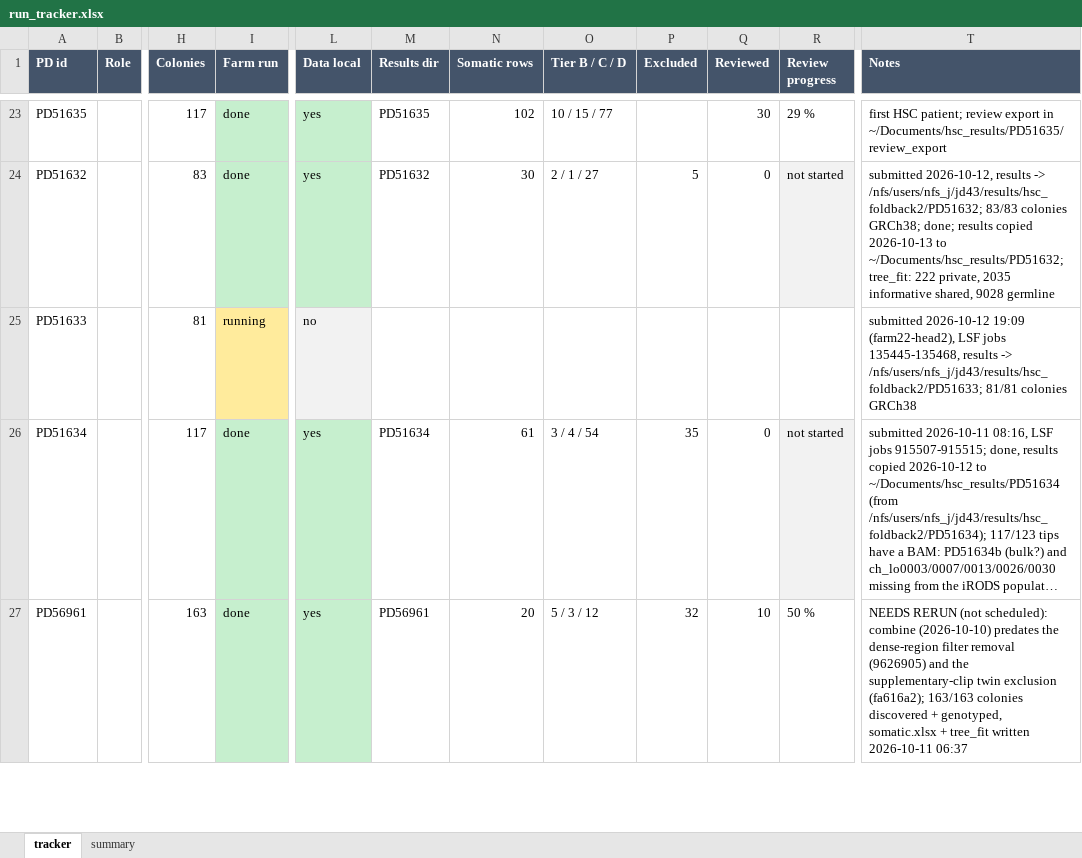
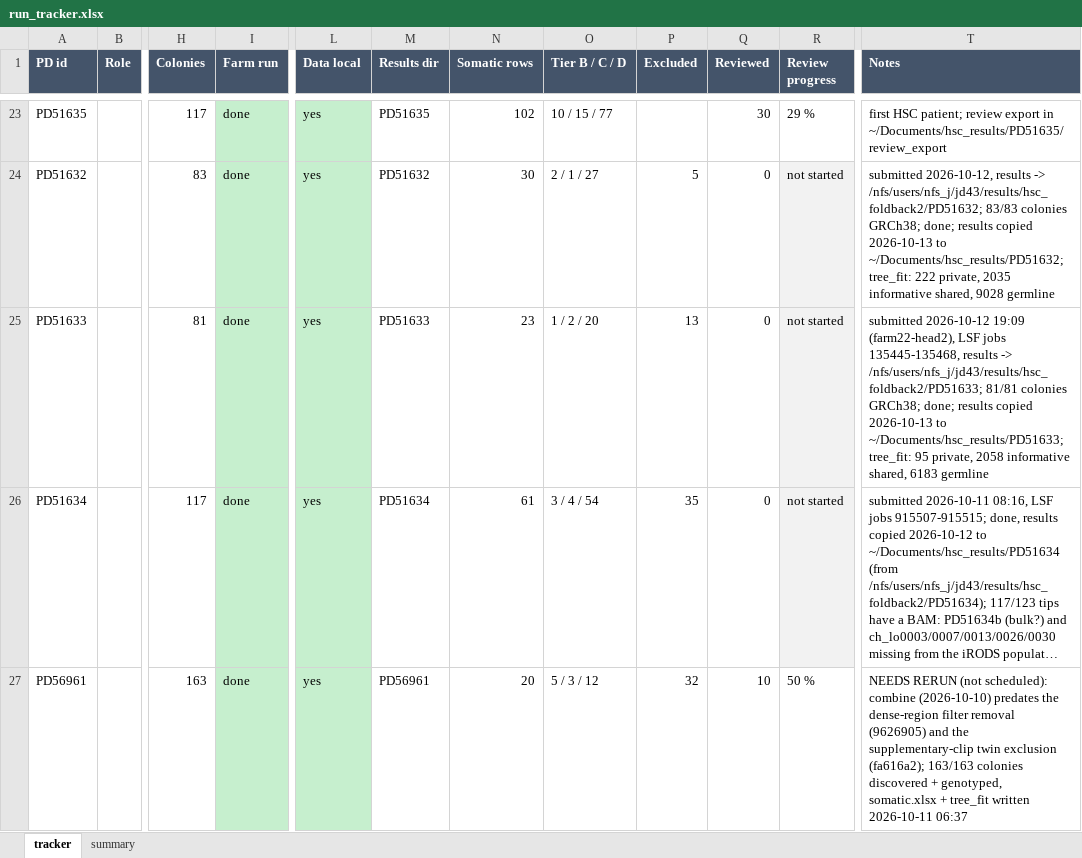
Before and after one commit to jeremydeuel/PEAR-TREE, an Excel workbook: patients/run_tracker.xlsx, sheet tracker, drawn as a sheet; only a part is shown, gaps mark what is left out; long unchanged cells end in …; values as stored, in another font and other column widths than the file's, no borders; the diff covers the shown part only; the diff names each change by its address in the sheet, - before the commit and + after, or states it on an @@ line.

```diff
--- a/patients/run_tracker.xlsx (sheet tracker)
+++ b/patients/run_tracker.xlsx (sheet tracker)
-I25 (Farm run): running
+I25 (Farm run): done
-I25 fill: #FFEB9C
+I25 fill: #C6EFCE
-L25 (Data local): no
+L25 (Data local): yes
-L25 fill: #F2F2F2
+L25 fill: #C6EFCE
-M25 (Results dir): (empty)
+M25 (Results dir): PD51633
-N25 (Somatic rows): (empty)
+N25 (Somatic rows): 23
-O25 (Tier B / C / D): (empty)
+O25 (Tier B / C / D): 1 / 2 / 20
-P25 (Excluded): (empty)
+P25 (Excluded): 13
-Q25 (Reviewed): (empty)
+Q25 (Reviewed): 0
-R25 (Review progress): (empty)
+R25 (Review progress): not started
-R25 fill: none
+R25 fill: #F2F2F2
-T25 (Notes): …81/81 colonies GRCh38
+T25 (Notes): …81/81 colonies GRCh38; done; results copied 2026-10-13 to ~/Documents/hsc_results/PD51633; tree_fit: 95 private, 2058 informative shared, 6183 germline
```
Also changed, not shown: 18 edited cells and cell formats elsewhere in this sheet, sheet summary, 1 other file.
